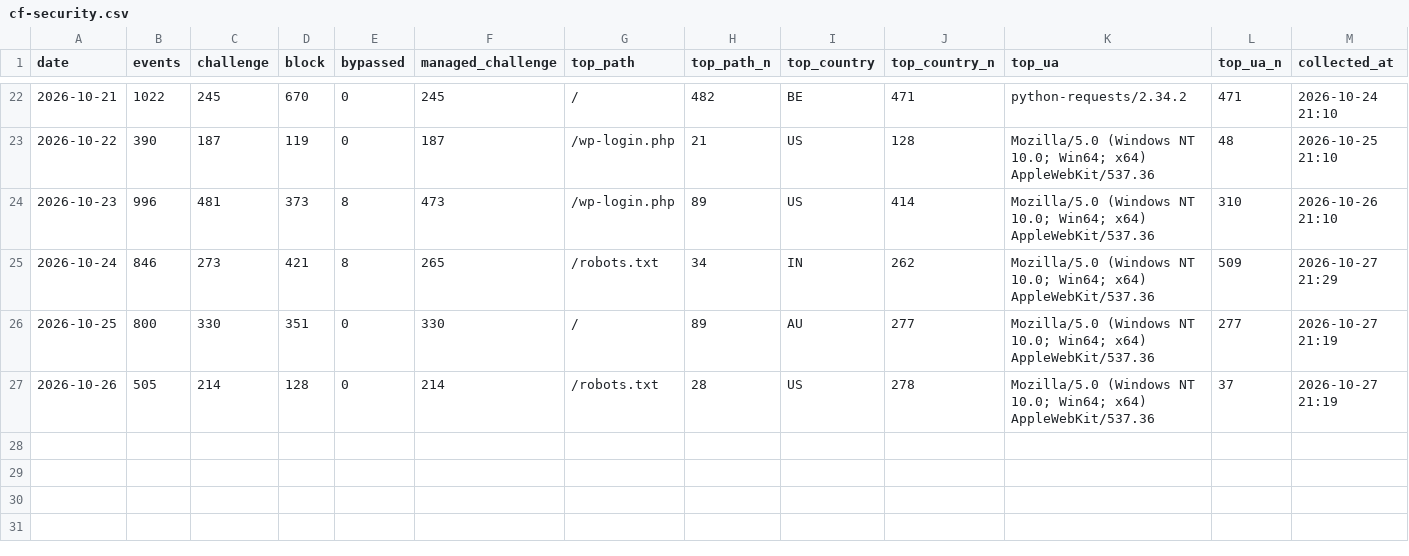
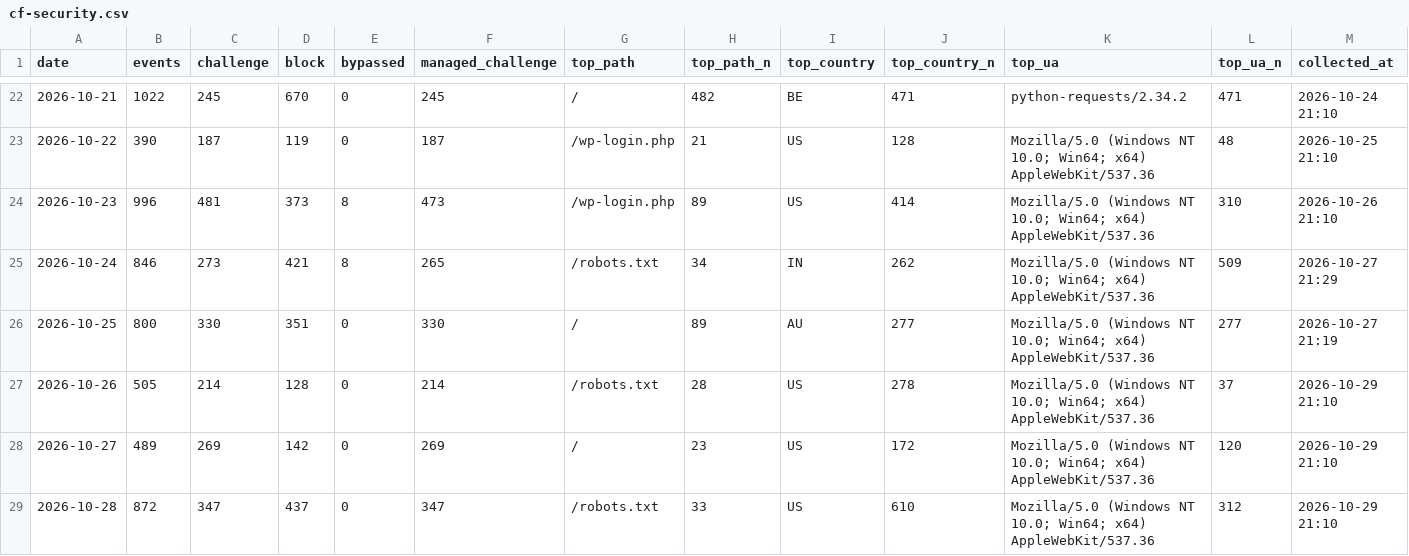
Before and after one commit to GeekBilly/theseventhrealm, a CSV file: 11-运营/data/cf-security.csv, drawn as a sheet; only a part is shown, gaps mark what is left out.

```diff
--- a/11-运营/data/cf-security.csv
+++ b/11-运营/data/cf-security.csv
@@ -26,2 +26,4 @@ date,events,challenge,block,bypassed,managed_challenge,top_path,top_path_n,top_c
 2026-10-25,800,330,351,0,330,/,89,AU,277,Mozilla/5.0 (Windows NT 10.0; Win64; x64) AppleWebKit/537.36,277,2026-10-27 21:19
-2026-10-26,505,214,128,0,214,/robots.txt,28,US,278,Mozilla/5.0 (Windows NT 10.0; Win64; x64) AppleWebKit/537.36,37,2026-10-27 21:19
+2026-10-26,505,214,128,0,214,/robots.txt,28,US,278,Mozilla/5.0 (Windows NT 10.0; Win64; x64) AppleWebKit/537.36,37,2026-10-29 21:10
+2026-10-27,489,269,142,0,269,/,23,US,172,Mozilla/5.0 (Windows NT 10.0; Win64; x64) AppleWebKit/537.36,120,2026-10-29 21:10
+2026-10-28,872,347,437,0,347,/robots.txt,33,US,610,Mozilla/5.0 (Windows NT 10.0; Win64; x64) AppleWebKit/537.36,312,2026-10-29 21:10
```
Also changed, not shown: 04-市场/03-推广获客/数据回收/站点分析/站点数据.csv, 11-运营/data/deepseek-balance.csv, 4 other files.
